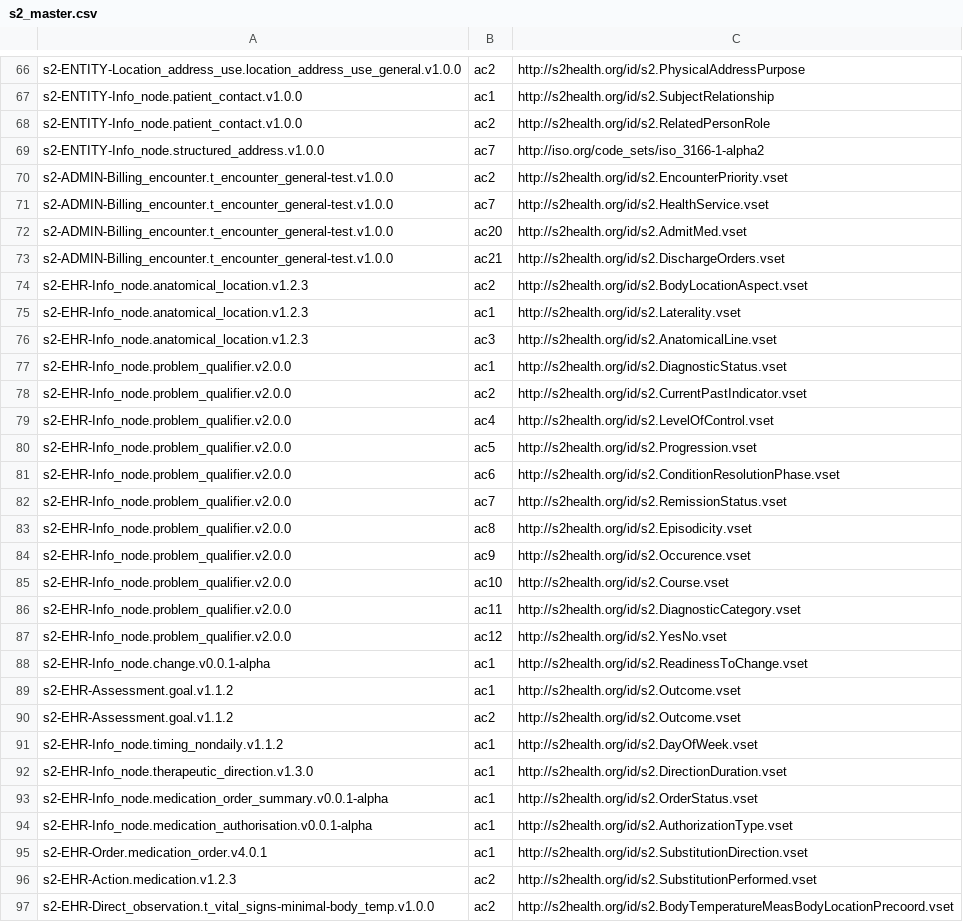
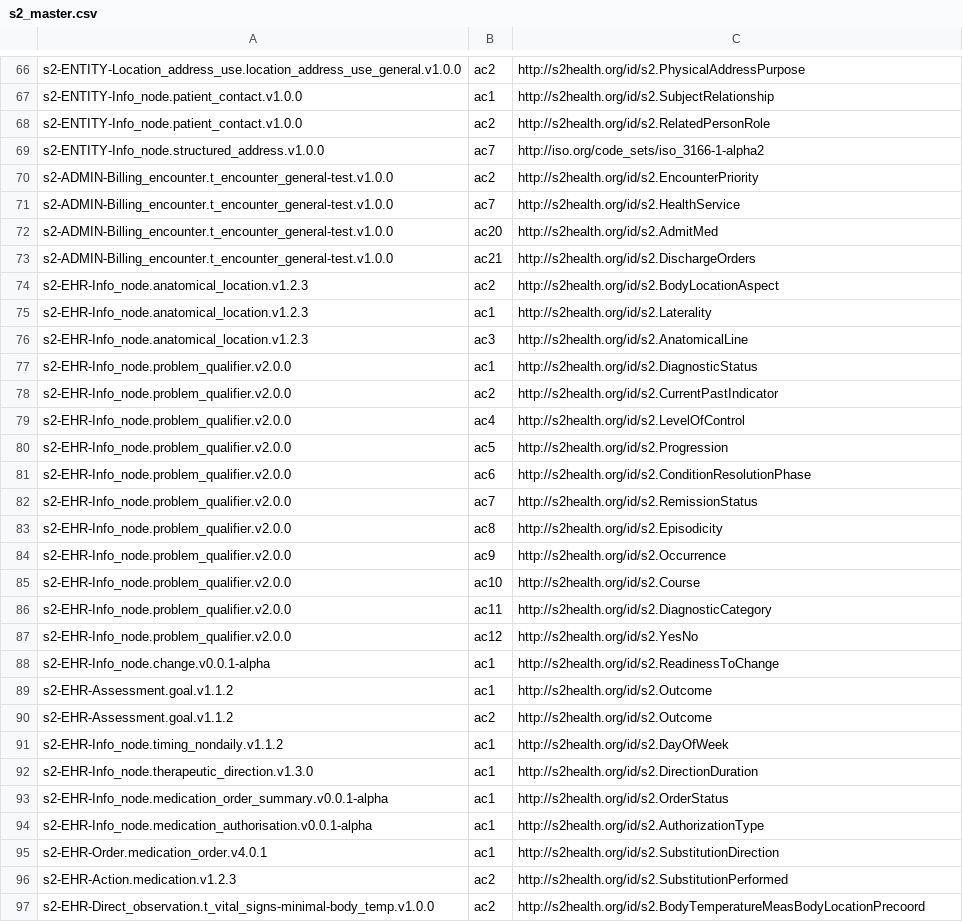
Before and after one commit to S2health/S2-terminology, a CSV file: injection/s2_master.csv, drawn as a sheet; only a part is shown, gaps mark what is left out; the diff covers the shown part only.

Commit message:
Update s2_master.csv

```diff
--- a/injection/s2_master.csv
+++ b/injection/s2_master.csv
@@ -69,29 +69,29 @@ s2-ENTITY-Info_node.patient_contact.v1.0.0,ac2,http://s2health.org/id/s2.Related
 s2-ENTITY-Info_node.structured_address.v1.0.0,ac7,http://iso.org/code_sets/iso_3166-1-alpha2
-s2-ADMIN-Billing_encounter.t_encounter_general-test.v1.0.0,ac2,http://s2health.org/id/s2.EncounterPriority.vset
-s2-ADMIN-Billing_encounter.t_encounter_general-test.v1.0.0,ac7,http://s2health.org/id/s2.HealthService.vset
-s2-ADMIN-Billing_encounter.t_encounter_general-test.v1.0.0,ac20,http://s2health.org/id/s2.AdmitMed.vset
-s2-ADMIN-Billing_encounter.t_encounter_general-test.v1.0.0,ac21,http://s2health.org/id/s2.DischargeOrders.vset
-s2-EHR-Info_node.anatomical_location.v1.2.3,ac2,http://s2health.org/id/s2.BodyLocationAspect.vset
-s2-EHR-Info_node.anatomical_location.v1.2.3,ac1,http://s2health.org/id/s2.Laterality.vset
-s2-EHR-Info_node.anatomical_location.v1.2.3,ac3,http://s2health.org/id/s2.AnatomicalLine.vset
-s2-EHR-Info_node.problem_qualifier.v2.0.0,ac1,http://s2health.org/id/s2.DiagnosticStatus.vset
-s2-EHR-Info_node.problem_qualifier.v2.0.0,ac2,http://s2health.org/id/s2.CurrentPastIndicator.vset
-s2-EHR-Info_node.problem_qualifier.v2.0.0,ac4,http://s2health.org/id/s2.LevelOfControl.vset
-s2-EHR-Info_node.problem_qualifier.v2.0.0,ac5,http://s2health.org/id/s2.Progression.vset
-s2-EHR-Info_node.problem_qualifier.v2.0.0,ac6,http://s2health.org/id/s2.ConditionResolutionPhase.vset
-s2-EHR-Info_node.problem_qualifier.v2.0.0,ac7,http://s2health.org/id/s2.RemissionStatus.vset
-s2-EHR-Info_node.problem_qualifier.v2.0.0,ac8,http://s2health.org/id/s2.Episodicity.vset
-s2-EHR-Info_node.problem_qualifier.v2.0.0,ac9,http://s2health.org/id/s2.Occurence.vset
-s2-EHR-Info_node.problem_qualifier.v2.0.0,ac10,http://s2health.org/id/s2.Course.vset
-s2-EHR-Info_node.problem_qualifier.v2.0.0,ac11,http://s2health.org/id/s2.DiagnosticCategory.vset
-s2-EHR-Info_node.problem_qualifier.v2.0.0,ac12,http://s2health.org/id/s2.YesNo.vset
-s2-EHR-Info_node.change.v0.0.1-alpha,ac1,http://s2health.org/id/s2.ReadinessToChange.vset
-s2-EHR-Assessment.goal.v1.1.2,ac1,http://s2health.org/id/s2.Outcome.vset
-s2-EHR-Assessment.goal.v1.1.2,ac2,http://s2health.org/id/s2.Outcome.vset
-s2-EHR-Info_node.timing_nondaily.v1.1.2,ac1,http://s2health.org/id/s2.DayOfWeek.vset
-s2-EHR-Info_node.therapeutic_direction.v1.3.0,ac1,http://s2health.org/id/s2.DirectionDuration.vset
-s2-EHR-Info_node.medication_order_summary.v0.0.1-alpha,ac1,http://s2health.org/id/s2.OrderStatus.vset
-s2-EHR-Info_node.medication_authorisation.v0.0.1-alpha,ac1,http://s2health.org/id/s2.AuthorizationType.vset
-s2-EHR-Order.medication_order.v4.0.1,ac1,http://s2health.org/id/s2.SubstitutionDirection.vset
-s2-EHR-Action.medication.v1.2.3,ac2,http://s2health.org/id/s2.SubstitutionPerformed.vset
-s2-EHR-Direct_observation.t_vital_signs-minimal-body_temp.v1.0.0,ac2,http://s2health.org/id/s2.BodyTemperatureMeasBodyLocationPrecoord.vset
+s2-ADMIN-Billing_encounter.t_encounter_general-test.v1.0.0,ac2,http://s2health.org/id/s2.EncounterPriority
+s2-ADMIN-Billing_encounter.t_encounter_general-test.v1.0.0,ac7,http://s2health.org/id/s2.HealthService
+s2-ADMIN-Billing_encounter.t_encounter_general-test.v1.0.0,ac20,http://s2health.org/id/s2.AdmitMed
+s2-ADMIN-Billing_encounter.t_encounter_general-test.v1.0.0,ac21,http://s2health.org/id/s2.DischargeOrders
+s2-EHR-Info_node.anatomical_location.v1.2.3,ac2,http://s2health.org/id/s2.BodyLocationAspect
+s2-EHR-Info_node.anatomical_location.v1.2.3,ac1,http://s2health.org/id/s2.Laterality
+s2-EHR-Info_node.anatomical_location.v1.2.3,ac3,http://s2health.org/id/s2.AnatomicalLine
+s2-EHR-Info_node.problem_qualifier.v2.0.0,ac1,http://s2health.org/id/s2.DiagnosticStatus
+s2-EHR-Info_node.problem_qualifier.v2.0.0,ac2,http://s2health.org/id/s2.CurrentPastIndicator
+s2-EHR-Info_node.problem_qualifier.v2.0.0,ac4,http://s2health.org/id/s2.LevelOfControl
+s2-EHR-Info_node.problem_qualifier.v2.0.0,ac5,http://s2health.org/id/s2.Progression
+s2-EHR-Info_node.problem_qualifier.v2.0.0,ac6,http://s2health.org/id/s2.ConditionResolutionPhase
+s2-EHR-Info_node.problem_qualifier.v2.0.0,ac7,http://s2health.org/id/s2.RemissionStatus
+s2-EHR-Info_node.problem_qualifier.v2.0.0,ac8,http://s2health.org/id/s2.Episodicity
+s2-EHR-Info_node.problem_qualifier.v2.0.0,ac9,http://s2health.org/id/s2.Occurrence
+s2-EHR-Info_node.problem_qualifier.v2.0.0,ac10,http://s2health.org/id/s2.Course
+s2-EHR-Info_node.problem_qualifier.v2.0.0,ac11,http://s2health.org/id/s2.DiagnosticCategory
+s2-EHR-Info_node.problem_qualifier.v2.0.0,ac12,http://s2health.org/id/s2.YesNo
+s2-EHR-Info_node.change.v0.0.1-alpha,ac1,http://s2health.org/id/s2.ReadinessToChange
+s2-EHR-Assessment.goal.v1.1.2,ac1,http://s2health.org/id/s2.Outcome
+s2-EHR-Assessment.goal.v1.1.2,ac2,http://s2health.org/id/s2.Outcome
+s2-EHR-Info_node.timing_nondaily.v1.1.2,ac1,http://s2health.org/id/s2.DayOfWeek
+s2-EHR-Info_node.therapeutic_direction.v1.3.0,ac1,http://s2health.org/id/s2.DirectionDuration
+s2-EHR-Info_node.medication_order_summary.v0.0.1-alpha,ac1,http://s2health.org/id/s2.OrderStatus
+s2-EHR-Info_node.medication_authorisation.v0.0.1-alpha,ac1,http://s2health.org/id/s2.AuthorizationType
+s2-EHR-Order.medication_order.v4.0.1,ac1,http://s2health.org/id/s2.SubstitutionDirection
+s2-EHR-Action.medication.v1.2.3,ac2,http://s2health.org/id/s2.SubstitutionPerformed
+s2-EHR-Direct_observation.t_vital_signs-minimal-body_temp.v1.0.0,ac2,http://s2health.org/id/s2.BodyTemperatureMeasBodyLocationPrecoord
```
Also changed, not shown: 11 edited cells elsewhere in this file.
